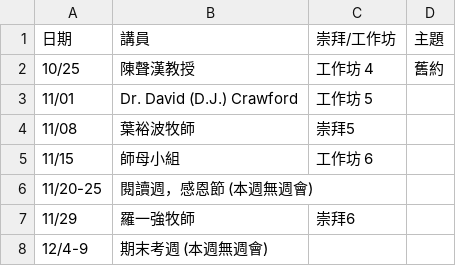
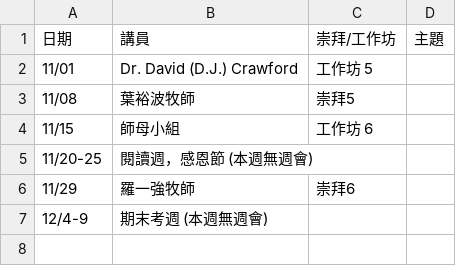
Before and after one commit to cwts-edu/cwts-web, a CSV file: src/data/csv/assembly/upcoming.csv, drawn as a sheet; the diff names each change by its address in the sheet, - before the commit and + after, or states it on an @@ line.

```diff
--- a/src/data/csv/assembly/upcoming.csv
+++ b/src/data/csv/assembly/upcoming.csv
-row 2: 10/25 | 陳聲漢教授 | 工作坊 4 | 舊約
```
Also changed, not shown: src/data/csv/assembly/2023-H2.csv.
